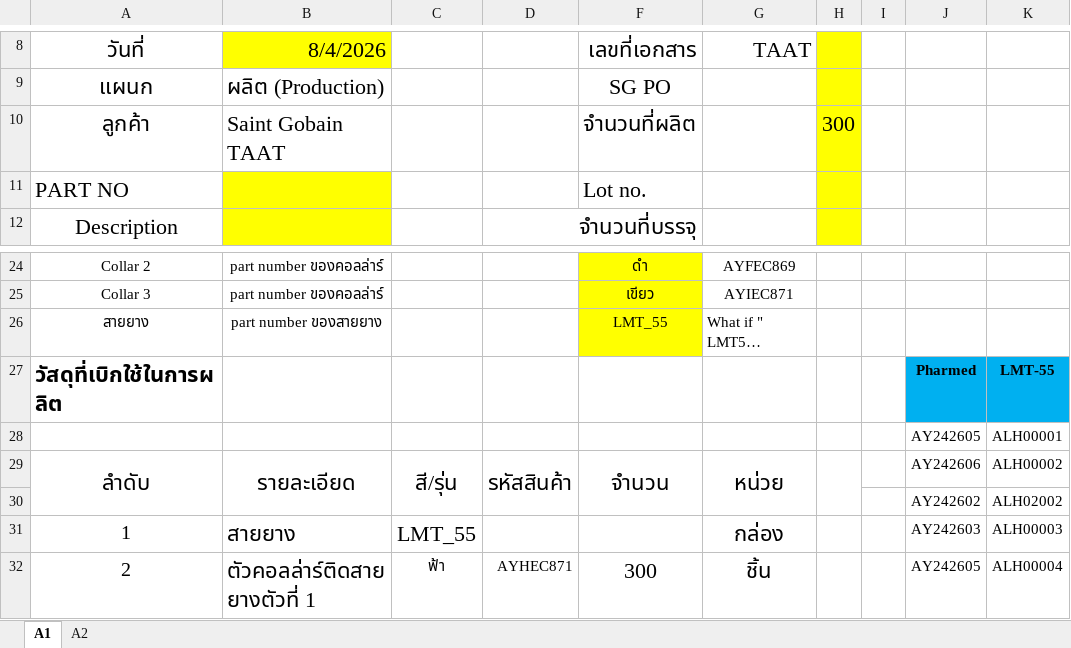
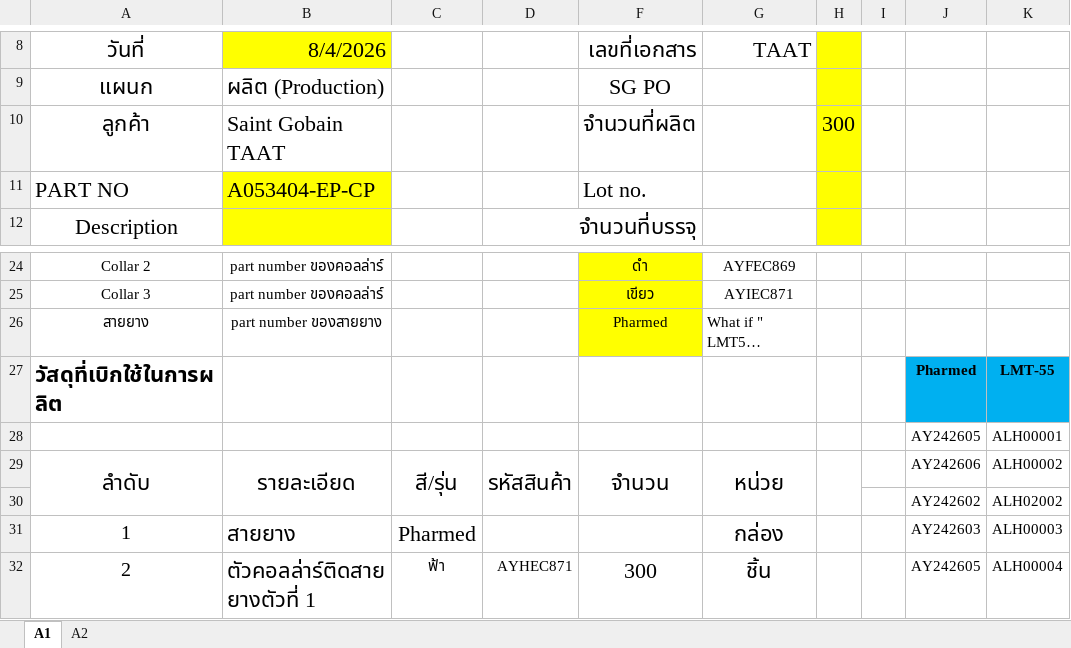
Before and after one commit to paisirimanuwat2003-byte/Vatska_Label_Sticker, an Excel workbook: examples/TAAT/ใบสั่งงาน TAAT.xlsx, sheet A1, drawn as a sheet; only a part is shown, gaps mark what is left out; long unchanged cells end in …; values as stored, in another font and other column widths than the file's, no borders; charts and pictures not drawn; the diff names each change by its address in the sheet, - before the commit and + after, or states it on an @@ line.

```diff
--- a/examples/TAAT/ใบสั่งงาน TAAT.xlsx (sheet A1)
+++ b/examples/TAAT/ใบสั่งงาน TAAT.xlsx (sheet A1)
-B11 (8/4/2026): (empty)
+B11 (8/4/2026): A053404-EP-CP
-F26 (เลขที่เอกสาร): LMT_55
+F26 (เลขที่เอกสาร): Pharmed
-C31: LMT_55
+C31: Pharmed
```
Also changed, not shown: sheet A2, charts or pictures, 3 other files.
